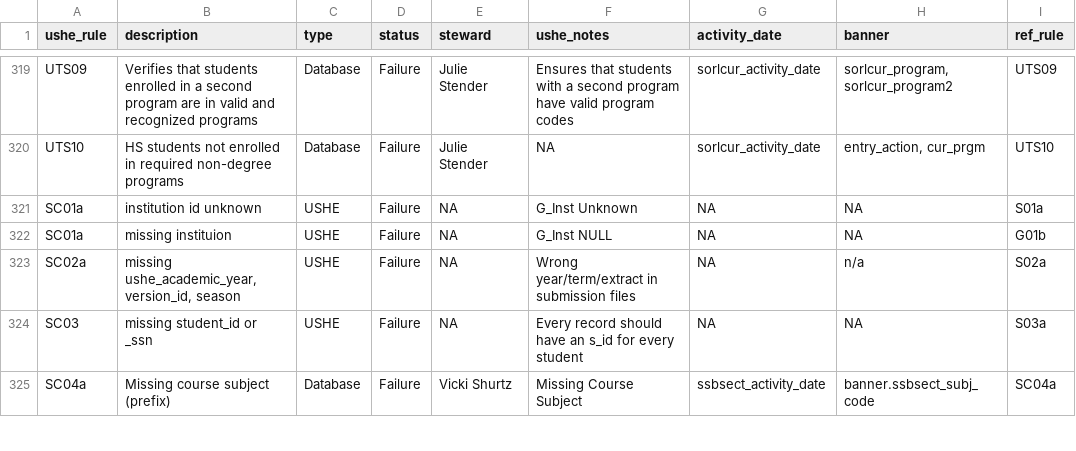
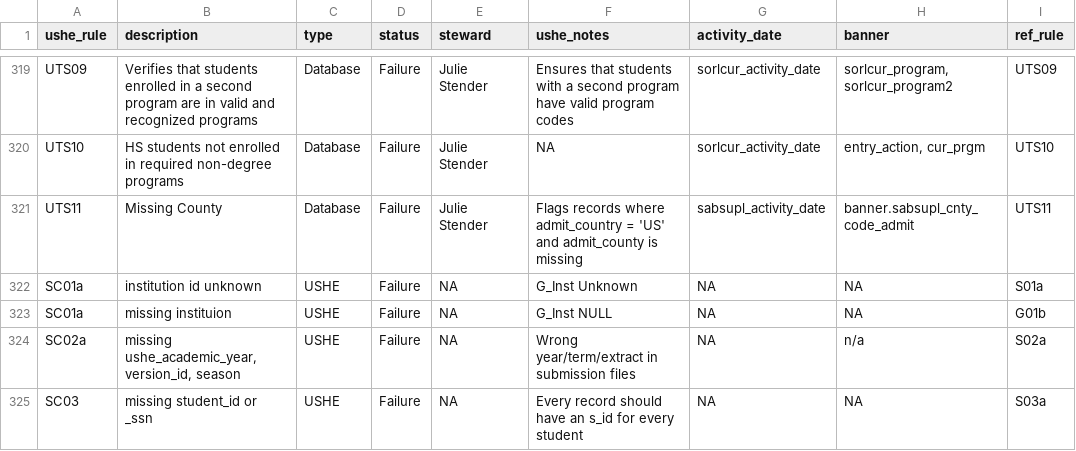
Before and after one commit to ut-effectiveness/utValidateR, a CSV file: sandbox/rule-metadata.csv, drawn as a sheet; only a part is shown, gaps mark what is left out; the shorter side is filled out with more unchanged rows.

```diff
--- a/sandbox/rule-metadata.csv
+++ b/sandbox/rule-metadata.csv
@@ -329,2 +329,3 @@ UTS09,Verifies that students enrolled in a second program are in valid and recog
 UTS10,HS students not enrolled in required non-degree programs,Database,Failure,Julie Stender,NA,"sorlcur_activity_date","entry_action, cur_prgm",UTS10
+UTS11,Missing County,Database,Failure,Julie Stender,"Flags records where admit_country = 'US' and admit_county is missing",sabsupl_activity_date,"banner.sabsupl_cnty_code_admit",UTS11
 SC01a,institution id unknown,USHE,Failure,NA,G_Inst Unknown,NA,NA,S01a
```
Also changed, not shown: 2 other files.
